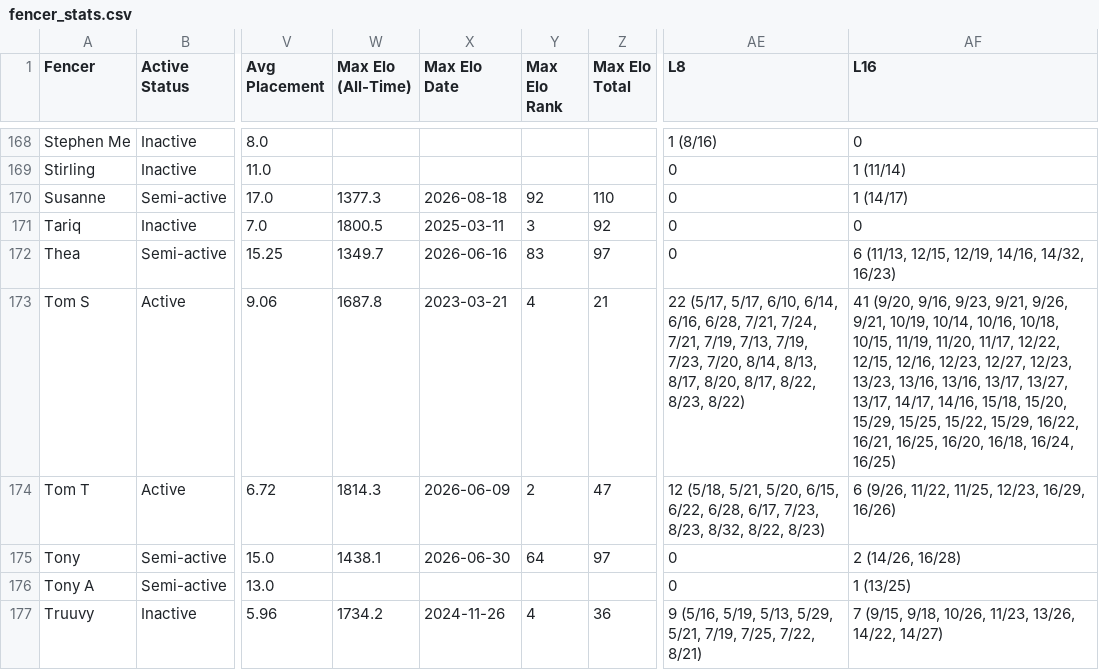
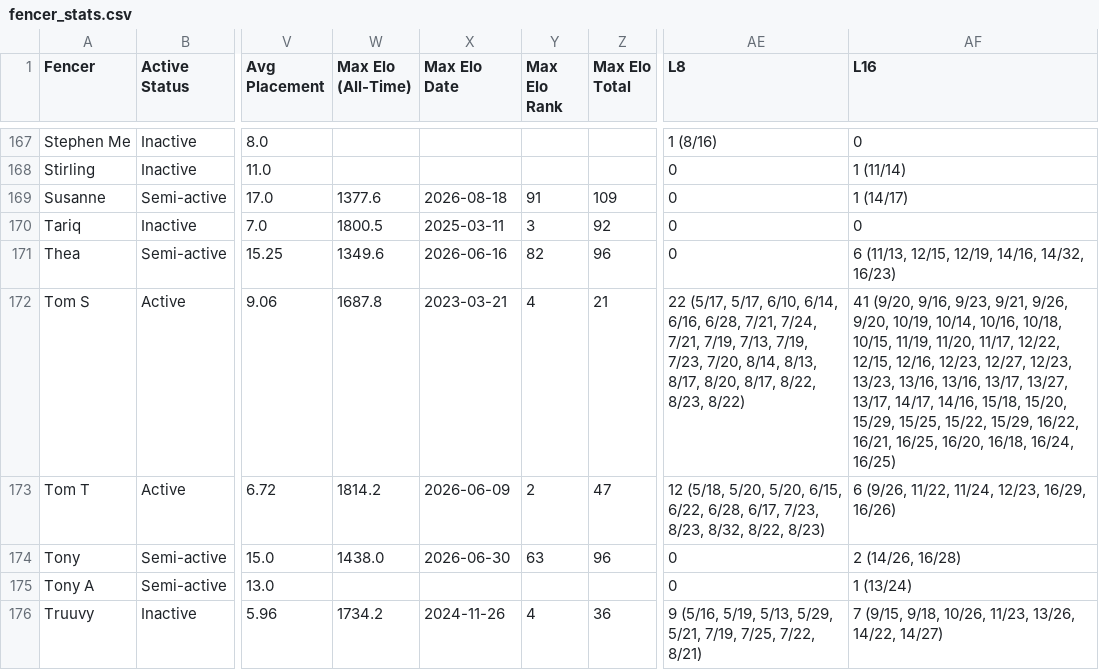
Before and after one commit to Alex3400/FencingTracker, a CSV file: src/outputs/fencer_stats.csv, drawn as a sheet; only a part is shown, gaps mark what is left out; addresses are those after the commit; the diff covers the shown part only; the diff names each change by its address in the sheet, - before the commit and + after, or states it on an @@ line.

```diff
--- a/src/outputs/fencer_stats.csv
+++ b/src/outputs/fencer_stats.csv
-W169 (Max Elo (All-Time)): 1377.3
+W169 (Max Elo (All-Time)): 1377.6
-Y169 (Max Elo Rank): 92
+Y169 (Max Elo Rank): 91
-Z169 (Max Elo Total): 110
+Z169 (Max Elo Total): 109
-W171 (Max Elo (All-Time)): 1349.7
+W171 (Max Elo (All-Time)): 1349.6
-Y171 (Max Elo Rank): 83
+Y171 (Max Elo Rank): 82
-Z171 (Max Elo Total): 97
+Z171 (Max Elo Total): 96
-AF172 (L16): …9/21, 9/26, 9/21, 10/19, 10/14,…
+AF172 (L16): …9/21, 9/26, 9/20, 10/19, 10/14,…
-W173 (Max Elo (All-Time)): 1814.3
+W173 (Max Elo (All-Time)): 1814.2
-AE173 (L8): 12 (5/18, 5/21, 5/20, 6/15,…
+AE173 (L8): 12 (5/18, 5/20, 5/20, 6/15,…
-AF173 (L16): 6 (9/26, 11/22, 11/25, 12/23, 16/29, 16/26)
+AF173 (L16): 6 (9/26, 11/22, 11/24, 12/23, 16/29, 16/26)
-W174 (Max Elo (All-Time)): 1438.1
+W174 (Max Elo (All-Time)): 1438.0
-Y174 (Max Elo Rank): 64
+Y174 (Max Elo Rank): 63
-Z174 (Max Elo Total): 97
+Z174 (Max Elo Total): 96
-AF175 (L16): 1 (13/25)
+AF175 (L16): 1 (13/24)
```
Also changed, not shown: 1 removed row and 95 edited cells elsewhere in this file, docs/data/fencer_stats.csv, docs/data/head_to_head_stats.csv, 20 other files.
